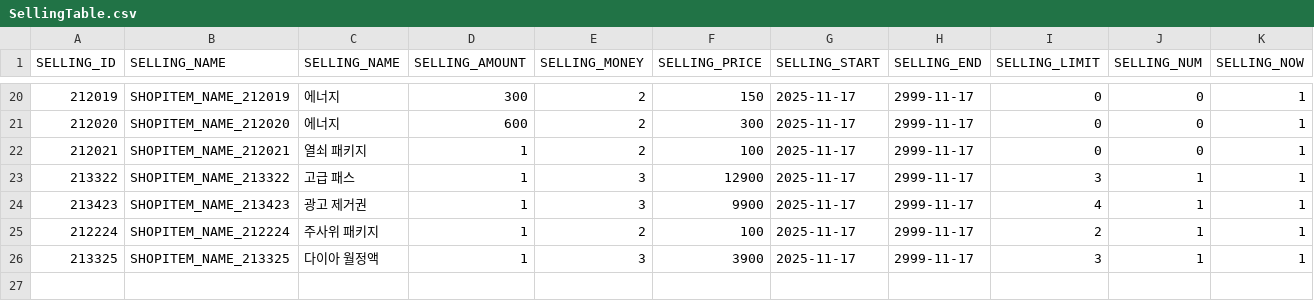
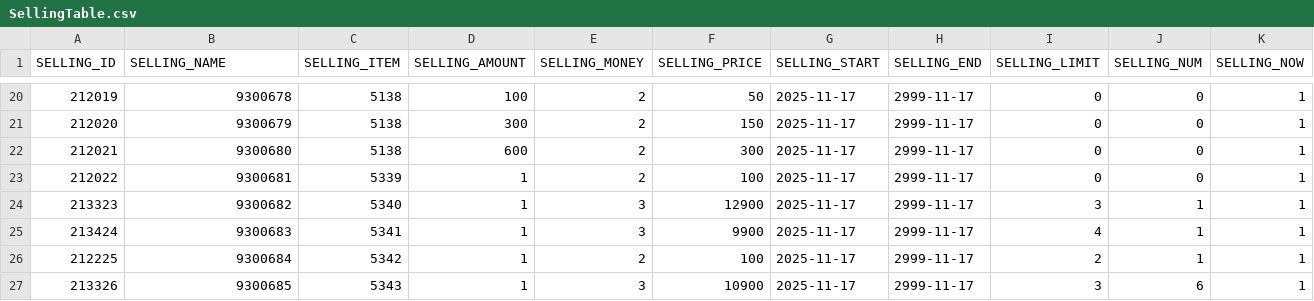
Before and after one commit to hi7524/HireAndHold, a CSV file: Assets/DataTables/SellingTable.csv, drawn as a sheet; only a part is shown, gaps mark what is left out; the diff covers the shown part only.

```diff
--- a/Assets/DataTables/SellingTable.csv
+++ b/Assets/DataTables/SellingTable.csv
@@ -1 +1 @@
-SELLING_ID,SELLING_NAME,SELLING_NAME,SELLING_AMOUNT,SELLING_MONEY,SELLING_PRICE,SELLING_START,SELLING_END,SELLING_LIMIT,SELLING_NUM,SELLING_NOW
+SELLING_ID,SELLING_NAME,SELLING_ITEM,SELLING_AMOUNT,SELLING_MONEY,SELLING_PRICE,SELLING_START,SELLING_END,SELLING_LIMIT,SELLING_NUM,SELLING_NOW
@@ -20,7 +20,8 @@ SELLING_ID,SELLING_NAME,SELLING_NAME,SELLING_AMOUNT,SELLING_MONEY,SELLING_PRICE,
-212019,SHOPITEM_NAME_212019,에너지,300,2,150,2025-11-17,2999-11-17,0,0,1
-212020,SHOPITEM_NAME_212020,에너지,600,2,300,2025-11-17,2999-11-17,0,0,1
-212021,SHOPITEM_NAME_212021,열쇠 패키지,1,2,100,2025-11-17,2999-11-17,0,0,1
-213322,SHOPITEM_NAME_213322,고급 패스,1,3,12900,2025-11-17,2999-11-17,3,1,1
-213423,SHOPITEM_NAME_213423,광고 제거권,1,3,9900,2025-11-17,2999-11-17,4,1,1
-212224,SHOPITEM_NAME_212224,주사위 패키지,1,2,100,2025-11-17,2999-11-17,2,1,1
-213325,SHOPITEM_NAME_213325,다이아 월정액,1,3,3900,2025-11-17,2999-11-17,3,1,1
+212019,9300678,5138,100,2,50,2025-11-17,2999-11-17,0,0,1
+212020,9300679,5138,300,2,150,2025-11-17,2999-11-17,0,0,1
+212021,9300680,5138,600,2,300,2025-11-17,2999-11-17,0,0,1
+212022,9300681,5339,1,2,100,2025-11-17,2999-11-17,0,0,1
+213323,9300682,5340,1,3,12900,2025-11-17,2999-11-17,3,1,1
+213424,9300683,5341,1,3,9900,2025-11-17,2999-11-17,4,1,1
+212225,9300684,5342,1,2,100,2025-11-17,2999-11-17,2,1,1
+213326,9300685,5343,1,3,10900,2025-11-17,2999-11-17,3,6,1
```
Also changed, not shown: 41 edited cells elsewhere in this file, 3 other files.
